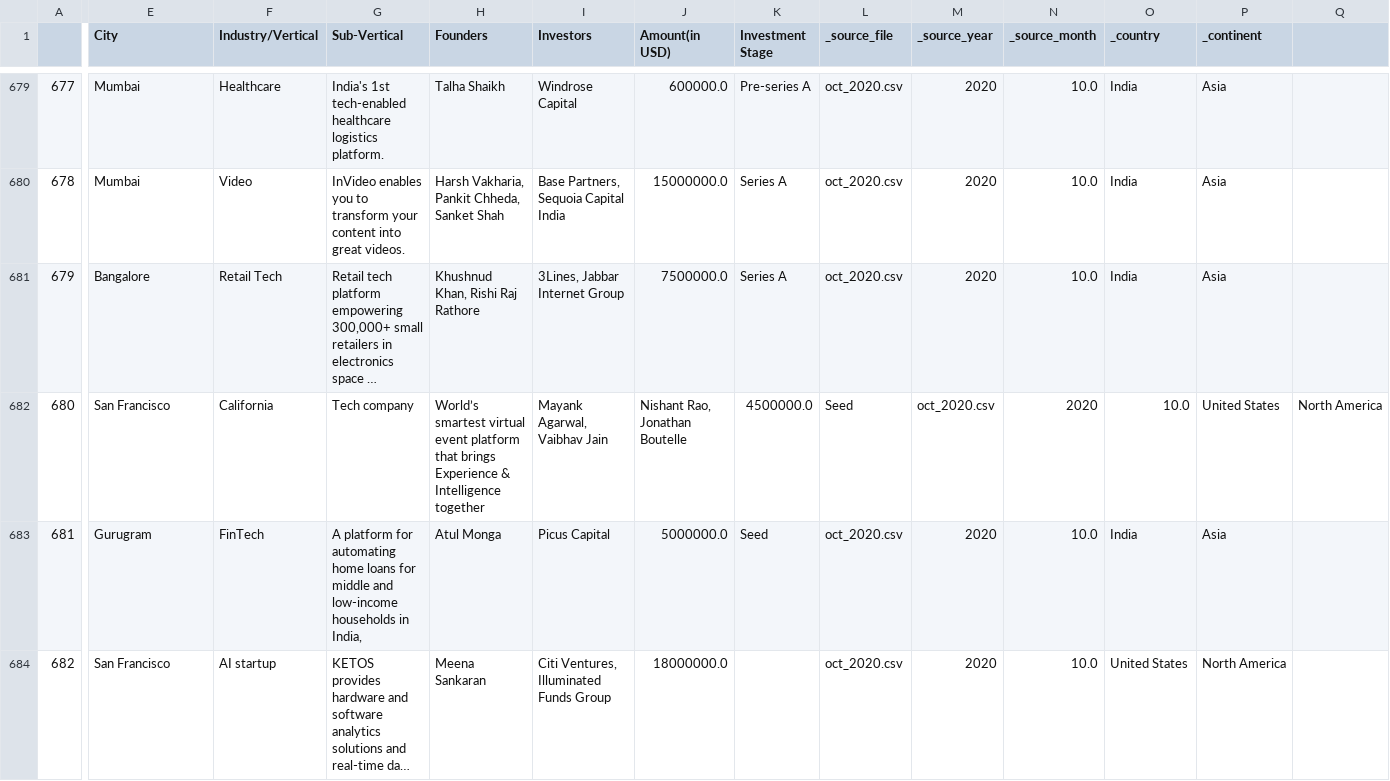
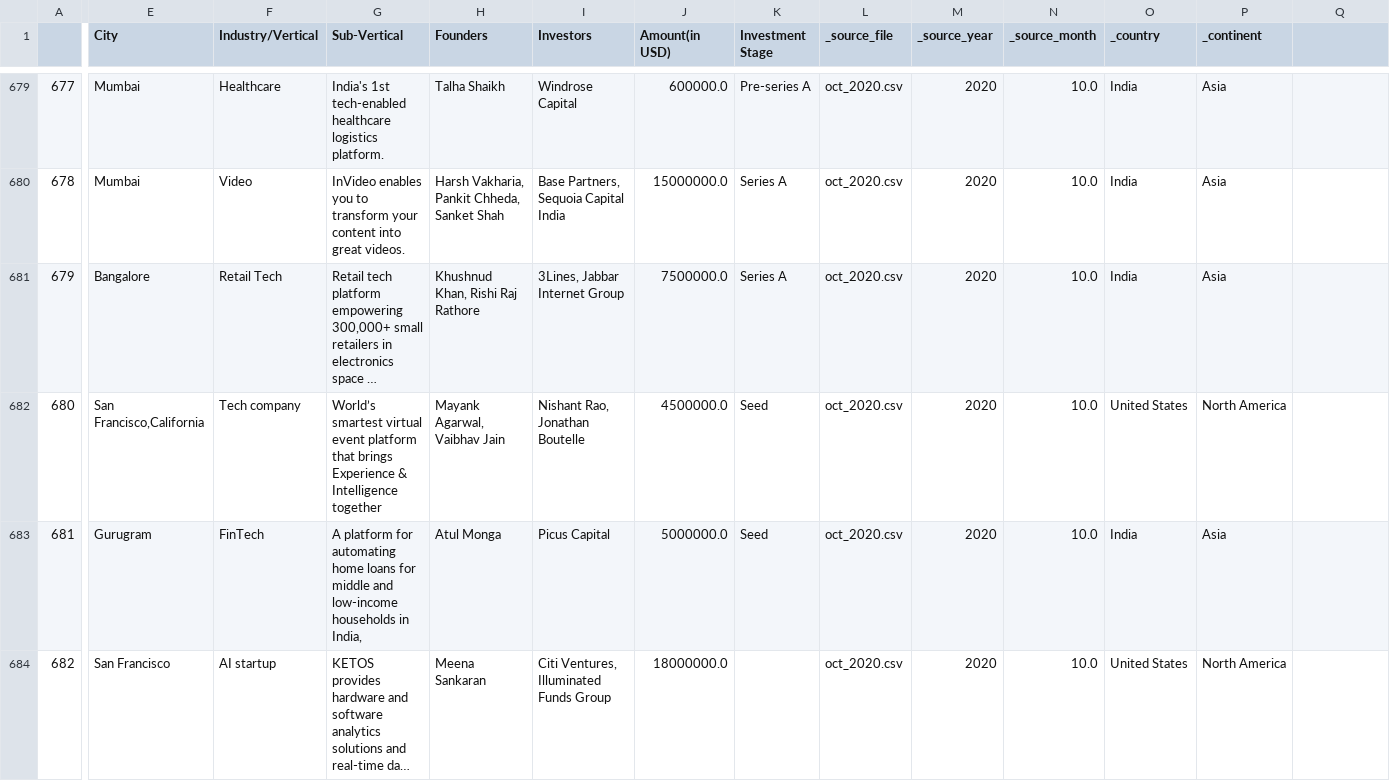
Before and after one commit to abderroufden54/pe, a CSV file: data.csv, drawn as a sheet; only a part is shown, gaps mark what is left out; long unchanged cells end in …; the diff names each change by its address in the sheet, - before the commit and + after, or states it on an @@ line.

Commit message:
Update data.csv

```diff
--- a/data.csv
+++ b/data.csv
-E682 (City): San Francisco
+E682 (City): San Francisco,California
-F682 (Industry/Vertical): California
+F682 (Industry/Vertical): Tech company
-G682 (Sub-Vertical): Tech company
+G682 (Sub-Vertical): World’s smartest virtual event platform that brings Experience & Intelligence together
-H682 (Founders): World’s smartest virtual event platform that brings Experience & Intelligence together
+H682 (Founders): Mayank Agarwal, Vaibhav Jain
-I682 (Investors): Mayank Agarwal, Vaibhav Jain
+I682 (Investors): Nishant Rao, Jonathan Boutelle
-J682 (Amount(in USD)): Nishant Rao, Jonathan Boutelle
+J682 (Amount(in USD)): 4500000.0
-K682 (Investment Stage): 4500000.0
+K682 (Investment Stage): Seed
-L682 (_source_file): Seed
+L682 (_source_file): oct_2020.csv
-M682 (_source_year): oct_2020.csv
+M682 (_source_year): 2020
-N682 (_source_month): 2020
+N682 (_source_month): 10.0
-O682 (_country): 10.0
+O682 (_country): United States
-P682 (_continent): United States
+P682 (_continent): North America
-Q682: North America
+Q682: (empty)
```
